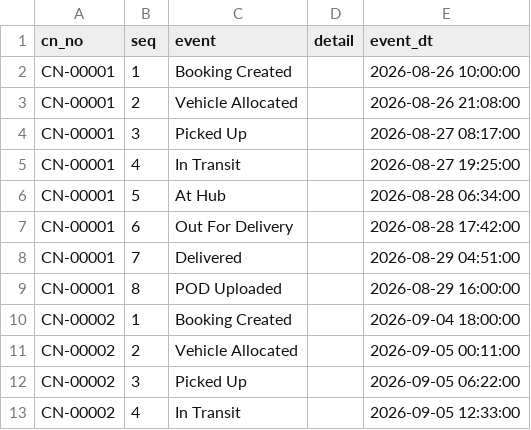
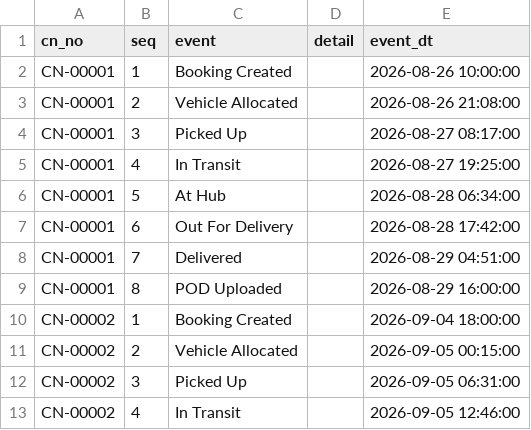
Before and after one commit to tag-amitkumar/TMS-Transport, a CSV file: data/consignment_events.csv, drawn as a sheet.

```diff
--- a/data/consignment_events.csv
+++ b/data/consignment_events.csv
@@ -10,4 +10,4 @@ CN-00001,8,POD Uploaded,,2026-08-29 16:00:00
 CN-00002,1,Booking Created,,2026-09-04 18:00:00
-CN-00002,2,Vehicle Allocated,,2026-09-05 00:11:00
-CN-00002,3,Picked Up,,2026-09-05 06:22:00
-CN-00002,4,In Transit,,2026-09-05 12:33:00
+CN-00002,2,Vehicle Allocated,,2026-09-05 00:15:00
+CN-00002,3,Picked Up,,2026-09-05 06:31:00
+CN-00002,4,In Transit,,2026-09-05 12:46:00
```
Also changed, not shown: data/users.csv, 7 other files.
